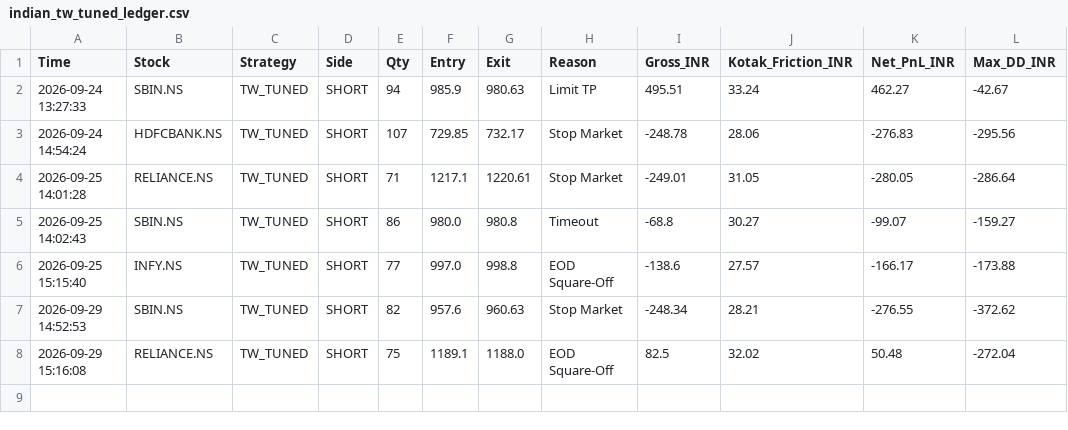
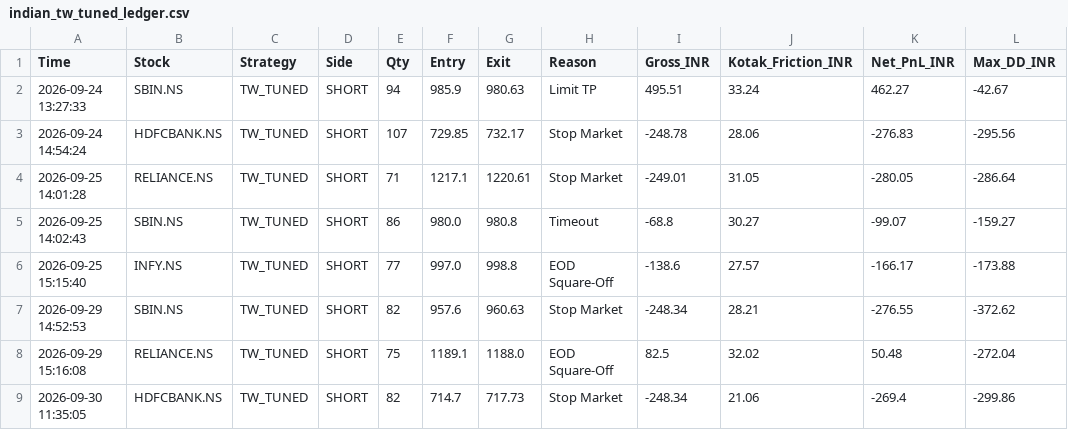
Before and after one commit to harnepal-hub/amte-indian-terminal, a CSV file: indian_tw_tuned_ledger.csv, drawn as a sheet; the diff names each change by its address in the sheet, - before the commit and + after, or states it on an @@ line.

Commit message:
Auto-log TW_TUNED trade HDFCBANK.NS at 2026-09-30 11:35:05

```diff
--- a/indian_tw_tuned_ledger.csv
+++ b/indian_tw_tuned_ledger.csv
+row 9: 2026-09-30 11:35:05 | HDFCBANK.NS | TW_TUNED | SHORT | 82 | 714.7 | 717.73 | Stop Market | -248.34 | 21.06 | -269.4 | -299.86
```
